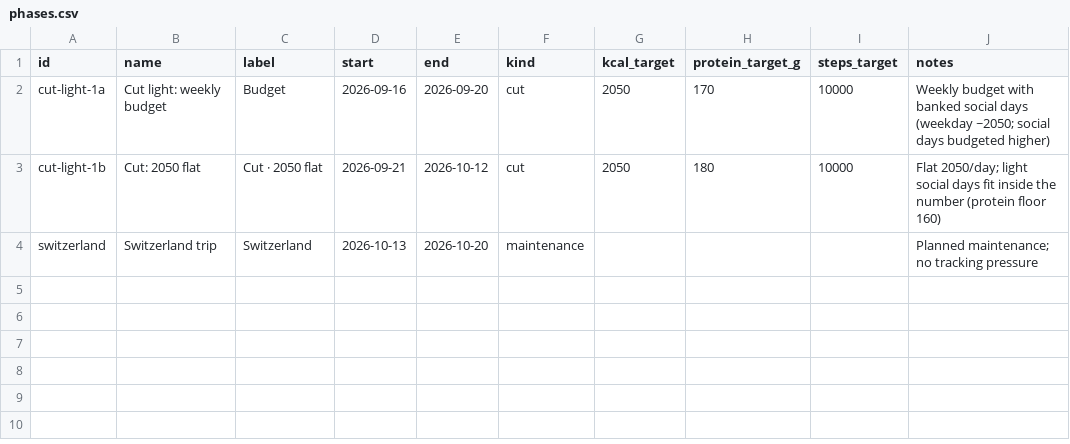
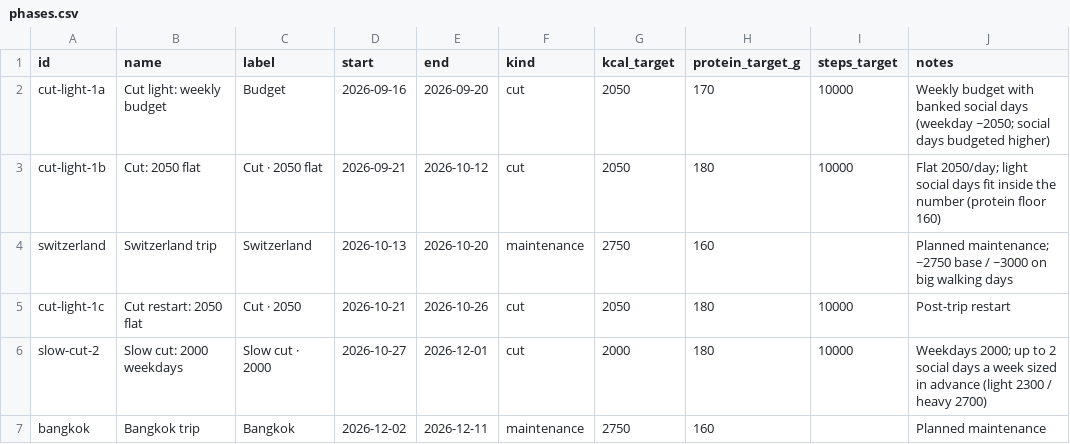
Before and after one commit to snowydock/sovak-fitness, a CSV file: data/phases.csv, drawn as a sheet.

```diff
--- a/data/phases.csv
+++ b/data/phases.csv
@@ -3,2 +3,5 @@ cut-light-1a,Cut light: weekly budget,Budget,2026-09-16,2026-09-20,cut,2050,170,
 cut-light-1b,Cut: 2050 flat,Cut · 2050 flat,2026-09-21,2026-10-12,cut,2050,180,10000,Flat 2050/day; light social days fit inside the number (protein floor 160)
-switzerland,Switzerland trip,Switzerland,2026-10-13,2026-10-20,maintenance,,,,Planned maintenance; no tracking pressure
+switzerland,Switzerland trip,Switzerland,2026-10-13,2026-10-20,maintenance,2750,160,,Planned maintenance; ~2750 base / ~3000 on big walking days
+cut-light-1c,Cut restart: 2050 flat,Cut · 2050,2026-10-21,2026-10-26,cut,2050,180,10000,Post-trip restart
+slow-cut-2,Slow cut: 2000 weekdays,Slow cut · 2000,2026-10-27,2026-12-01,cut,2000,180,10000,Weekdays 2000; up to 2 social days a week sized in advance (light 2300 / heavy 2700)
+bangkok,Bangkok trip,Bangkok,2026-12-02,2026-12-11,maintenance,2750,160,,Planned maintenance
```
Also changed, not shown: 11 other files.
